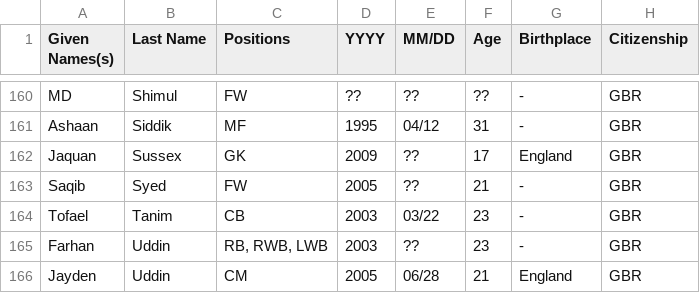
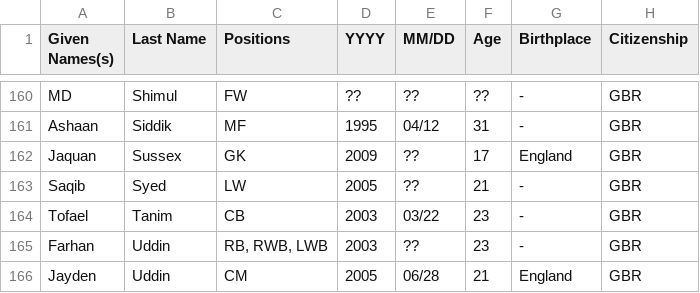
Before and after one commit to dr-shiffles/probashi-footballers, a CSV file: data/mens.csv, drawn as a sheet; only a part is shown, gaps mark what is left out; the diff names each change by its address in the sheet, - before the commit and + after, or states it on an @@ line.

Commit message:
Update mens.csv

```diff
--- a/data/mens.csv
+++ b/data/mens.csv
-C163 (Positions): FW
+C163 (Positions): LW
```
